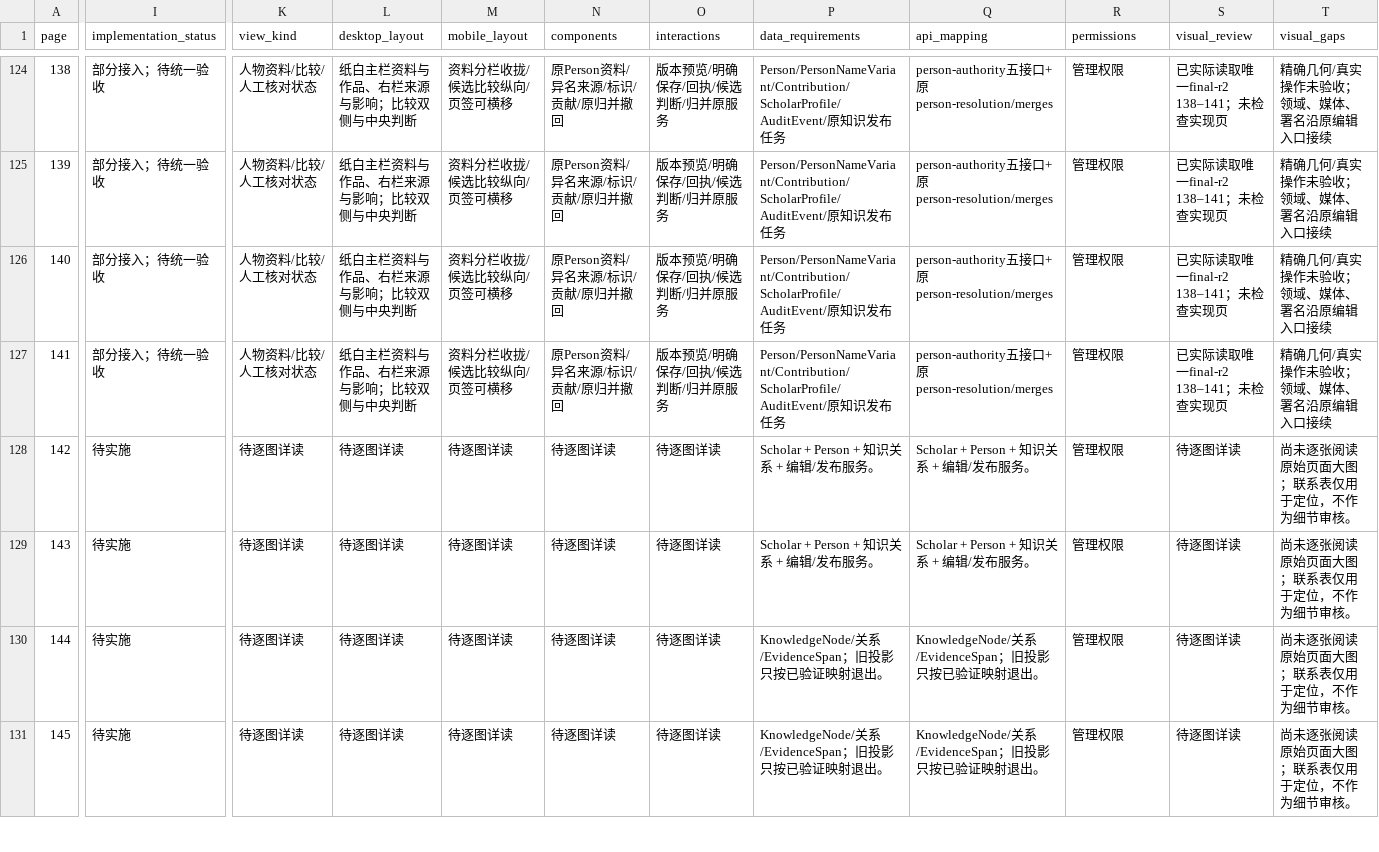
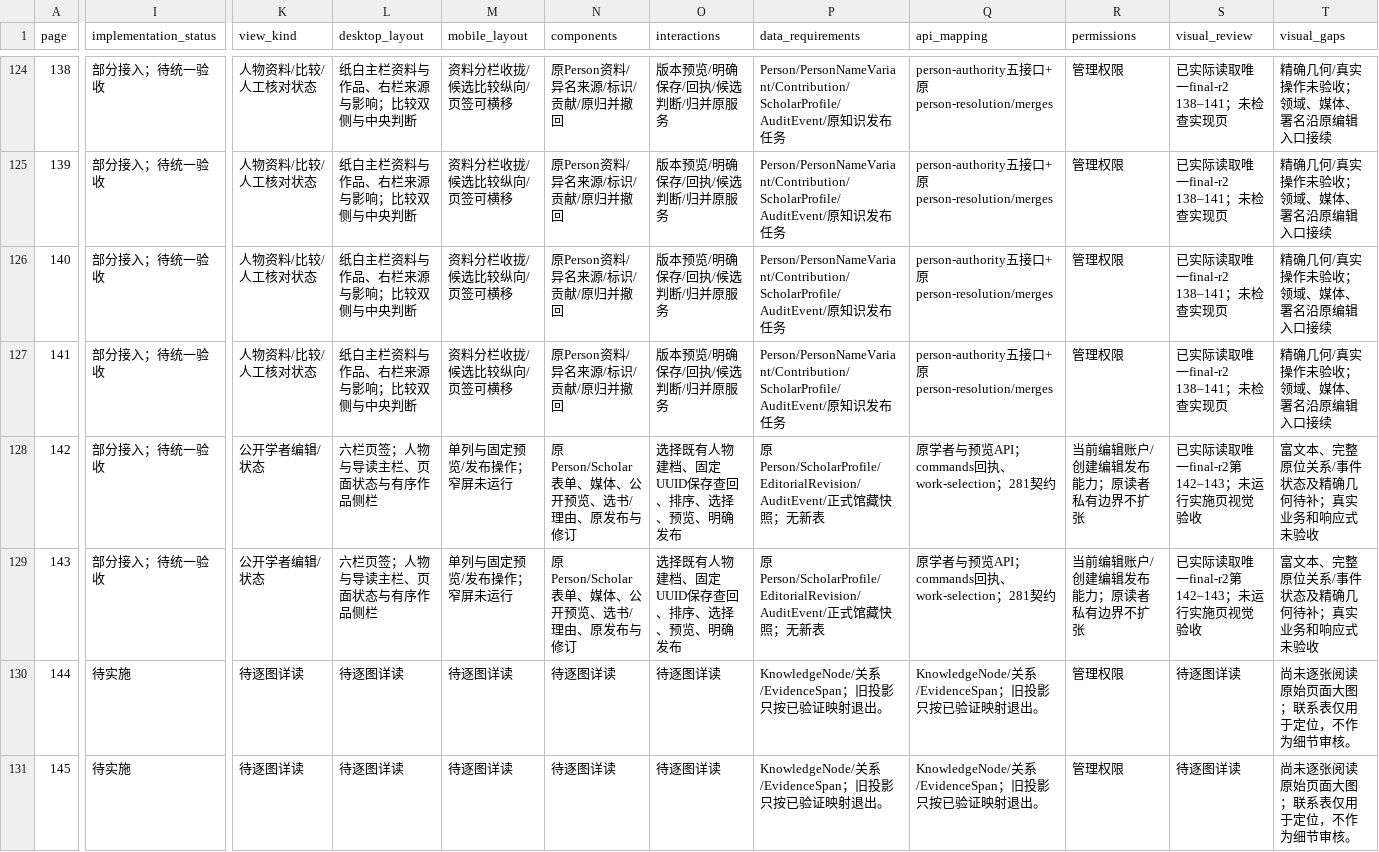
Before and after one commit to WinstonMo0807/social-theory-library, a CSV file: docs/stl4/ATLAS_INDEX.csv, drawn as a sheet; only a part is shown, gaps mark what is left out; the diff covers the shown part only; the diff names each change by its address in the sheet, - before the commit and + after, or states it on an @@ line.

Commit message:
feat(stl4): connect scholar editing to original identities and publication

```diff
--- a/docs/stl4/ATLAS_INDEX.csv
+++ b/docs/stl4/ATLAS_INDEX.csv
-I128:I129 (implementation_status): 待实施
+I128:I129 (implementation_status): 部分接入；待统一验收
-K128:K129 (view_kind): 待逐图详读
+K128:K129 (view_kind): 公开学者编辑/状态
-L128:L129 (desktop_layout): 待逐图详读
+L128:L129 (desktop_layout): 六栏页签；人物与导读主栏、页面状态与有序作品侧栏
-M128:M129 (mobile_layout): 待逐图详读
+M128:M129 (mobile_layout): 单列与固定预览/发布操作；窄屏未运行
-N128:N129 (components): 待逐图详读
+N128:N129 (components): 原Person/Scholar表单、媒体、公开预览、选书/理由、原发布与修订
-O128:O129 (interactions): 待逐图详读
+O128:O129 (interactions): 选择既有人物建档、固定UUID保存查回、排序、选择、预览、明确发布
-P128:P129 (data_requirements): Scholar + Person + 知识关系 + 编辑/发布服务。
+P128:P129 (data_requirements): 原Person/ScholarProfile/EditorialRevision/AuditEvent/正式馆藏快照；无新表
-Q128:Q129 (api_mapping): Scholar + Person + 知识关系 + 编辑/发布服务。
+Q128:Q129 (api_mapping): 原学者与预览API；commands回执、work-selection；281契约
-R128:R129 (permissions): 管理权限
+R128:R129 (permissions): 当前编辑账户/创建编辑发布能力；原读者私有边界不扩张
-S128:S129 (visual_review): 待逐图详读
+S128:S129 (visual_review): 已实际读取唯一final-r2第142–143；未运行实施页视觉验收
-T128:T129 (visual_gaps): 尚未逐张阅读原始页面大图；联系表仅用于定位，不作为细节审核。
+T128:T129 (visual_gaps): 富文本、完整原位关系/事件状态及精确几何待补；真实业务和响应式未验收
```
Also changed, not shown: 2 edited cells elsewhere in this file, 36 other files.
